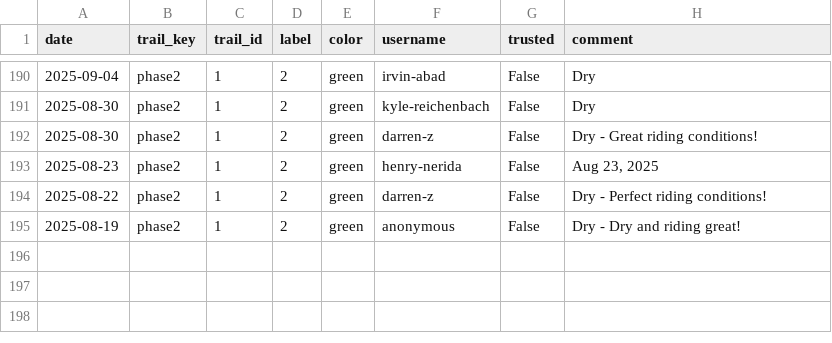
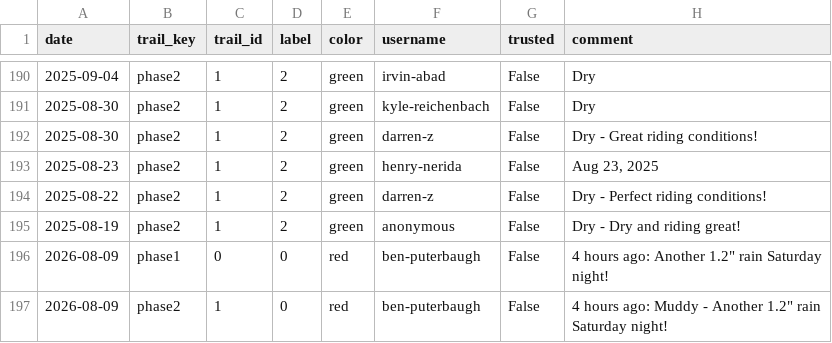
Before and after one commit to goliatham/mtb-trail-conditions-predictor, a CSV file: data/mtb_scrape_raw.csv, drawn as a sheet; only a part is shown, gaps mark what is left out; the diff names each change by its address in the sheet, - before the commit and + after, or states it on an @@ line.

```diff
--- a/data/mtb_scrape_raw.csv
+++ b/data/mtb_scrape_raw.csv
+row 196: 2026-08-09 | phase1 | 0 | 0 | red | ben-puterbaugh | False | 4 hours ago: Another 1.2" rain Saturday night!
+row 197: 2026-08-09 | phase2 | 1 | 0 | red | ben-puterbaugh | False | 4 hours ago: Muddy - Another 1.2" rain Saturday night!
```
Also changed, not shown: 2 other files.
